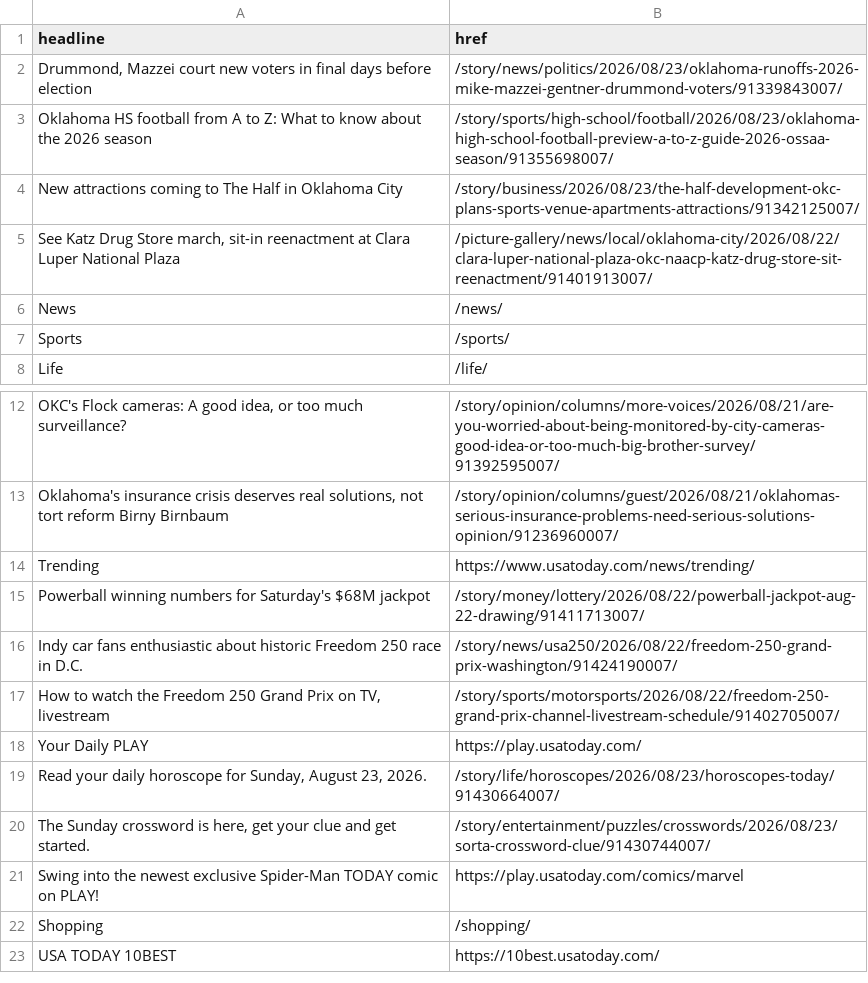
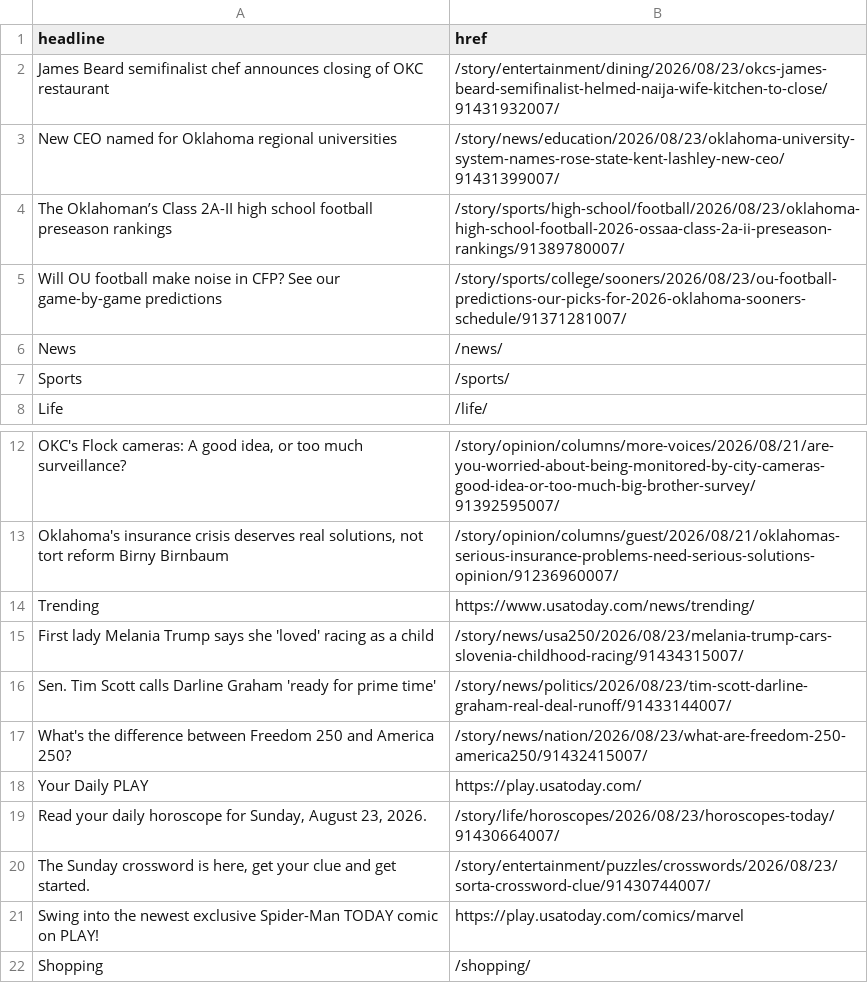
Before and after one commit to jessieblaeser/auto-scraper, a CSV file: oklahoman.csv, drawn as a sheet; only a part is shown, gaps mark what is left out; the shorter side is filled out with more unchanged rows; removed rows and columns are numbered as before the commit, all else as after; the diff names each change by its address in the sheet, - before the commit and + after, or states it on an @@ line.

```diff
--- a/oklahoman.csv
+++ b/oklahoman.csv
-row 2: Drummond, Mazzei court new voters in final days before election | /story/news/politics/2026/08/23/oklahoma-runoffs-2026-mike-mazzei-gentner-drummond-voters/91339843007/
-row 3: Oklahoma HS football from A to Z: What to know about the 2026 season | /story/sports/high-school/football/2026/08/23/oklahoma-high-school-football-preview-a-to-z-guide-2026-ossaa-season/91355698007/
-row 4: New attractions coming to The Half in Oklahoma City | /story/business/2026/08/23/the-half-development-okc-plans-sports-venue-apartments-attractions/91342125007/
-row 5: See Katz Drug Store march, sit-in reenactment at Clara Luper National Plaza | /picture-gallery/news/local/oklahoma-city/2026/08/22/clara-luper-national-plaza-okc-naacp-katz-drug-store-sit-reenactment/91401913007/
+row 2: James Beard semifinalist chef announces closing of OKC restaurant | /story/entertainment/dining/2026/08/23/okcs-james-beard-semifinalist-helmed-naija-wife-kitchen-to-close/91431932007/
+row 3: New CEO named for Oklahoma regional universities | /story/news/education/2026/08/23/oklahoma-university-system-names-rose-state-kent-lashley-new-ceo/91431399007/
+row 4: The Oklahoman’s Class 2A-II high school football preseason rankings | /story/sports/high-school/football/2026/08/23/oklahoma-high-school-football-2026-ossaa-class-2a-ii-preseason-rankings/91389780007/
+row 5: Will OU football make noise in CFP? See our game-by-game predictions | /story/sports/college/sooners/2026/08/23/ou-football-predictions-our-picks-for-2026-oklahoma-sooners-schedule/91371281007/
-row 15: Powerball winning numbers for Saturday's $68M jackpot | /story/money/lottery/2026/08/22/powerball-jackpot-aug-22-drawing/91411713007/
-row 16: Indy car fans enthusiastic about historic Freedom 250 race in D.C. | /story/news/usa250/2026/08/22/freedom-250-grand-prix-washington/91424190007/
-row 17: How to watch the Freedom 250 Grand Prix on TV, livestream | /story/sports/motorsports/2026/08/22/freedom-250-grand-prix-channel-livestream-schedule/91402705007/
+row 15: First lady Melania Trump says she 'loved' racing as a child | /story/news/usa250/2026/08/23/melania-trump-cars-slovenia-childhood-racing/91434315007/
+row 16: Sen. Tim Scott calls Darline Graham 'ready for prime time' | /story/news/politics/2026/08/23/tim-scott-darline-graham-real-deal-runoff/91433144007/
+row 17: What's the difference between Freedom 250 and America 250? | /story/news/nation/2026/08/23/what-are-freedom-250-america250/91432415007/
```
